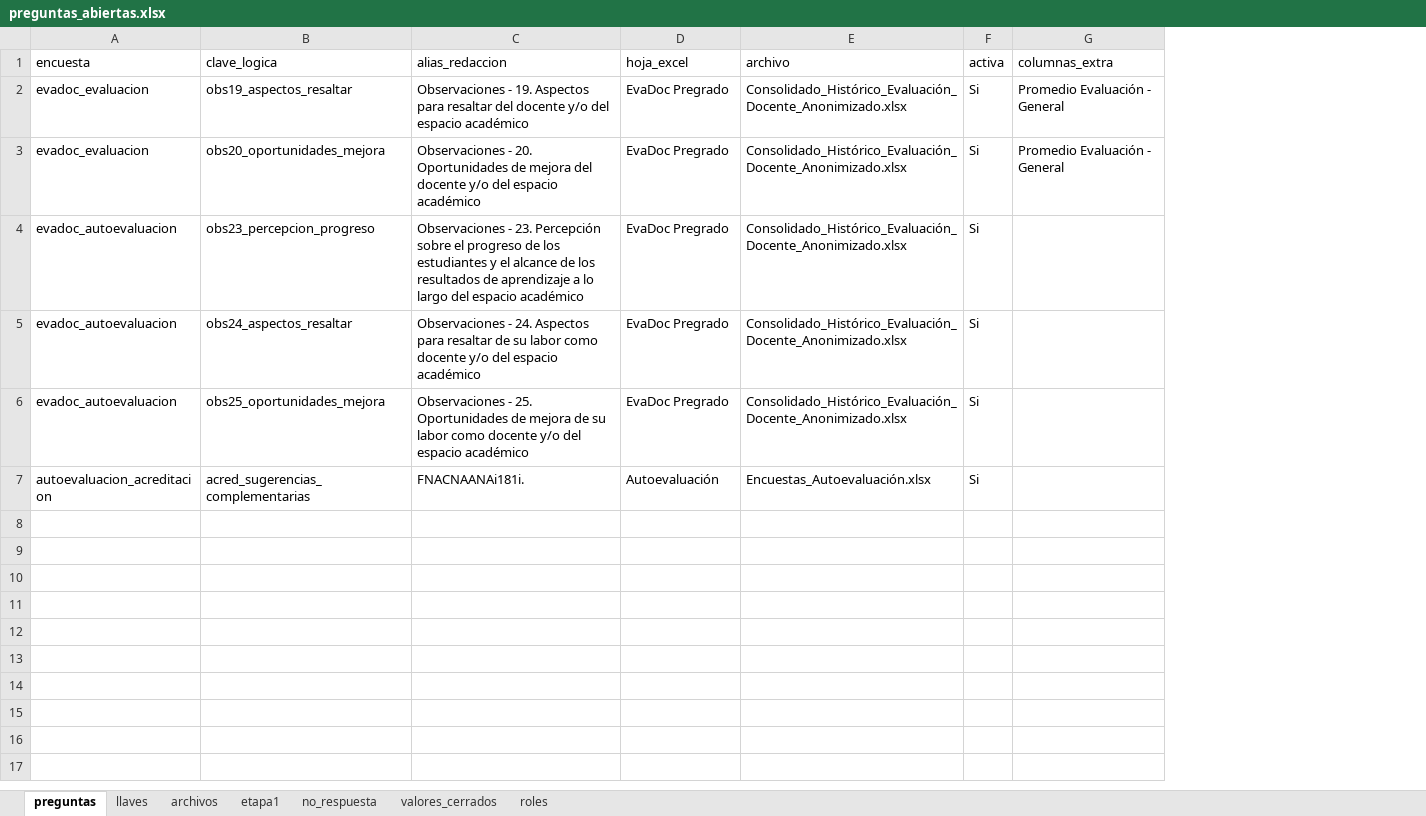
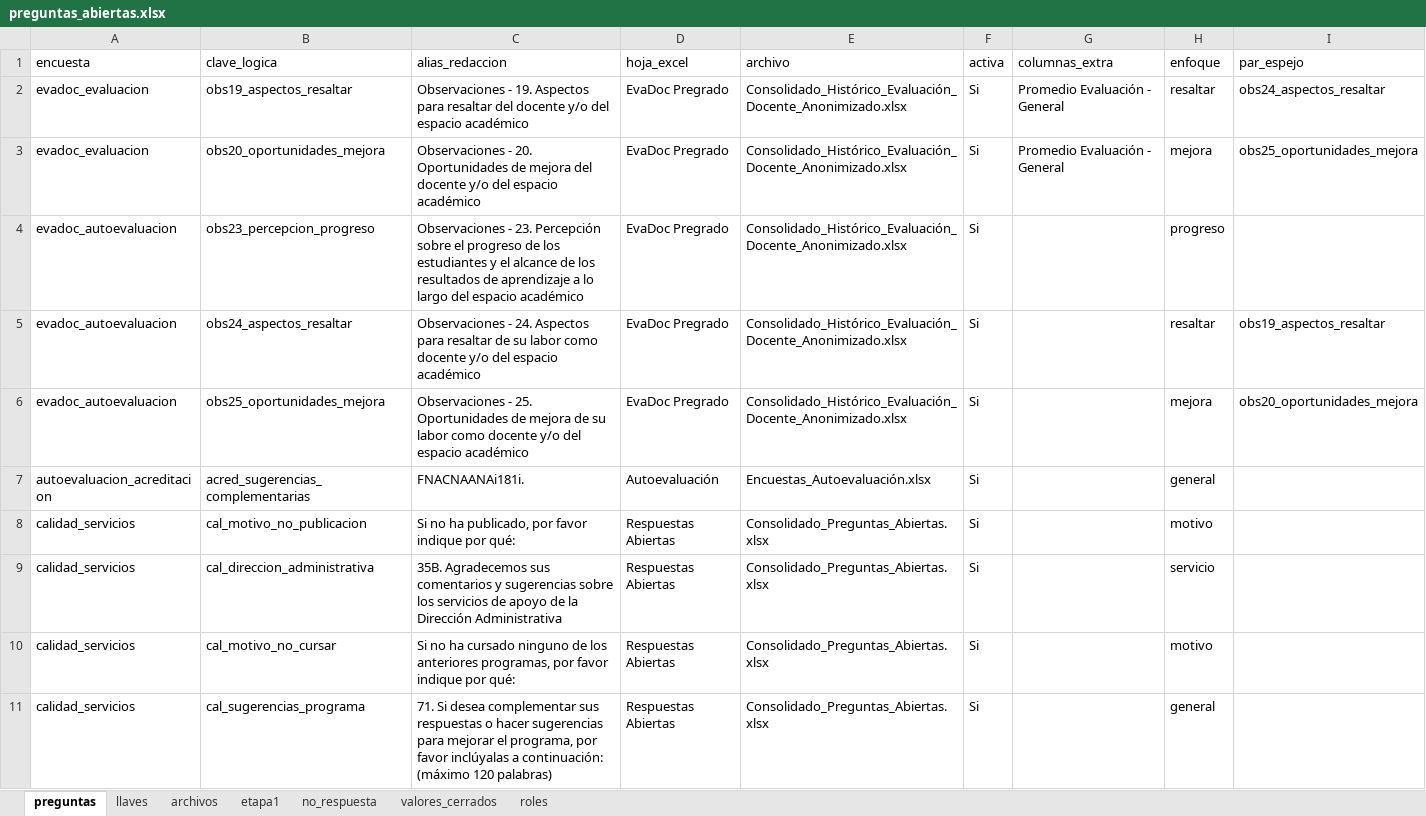
Before and after one commit to julianecheverry/capstonenlpencuestas_mine9, an Excel workbook: data/utilities/preguntas_abiertas.xlsx, sheet preguntas, drawn as a sheet; only a part is shown; values as stored, in another font and other column widths than the file's, no borders; the diff covers the shown part only; the diff names each change by its address in the sheet, - before the commit and + after, or states it on an @@ line.

```diff
--- a/data/utilities/preguntas_abiertas.xlsx (sheet preguntas)
+++ b/data/utilities/preguntas_abiertas.xlsx (sheet preguntas)
+column H (enfoque), rows 2-7: resaltar | mejora | progreso | resaltar | mejora | general
+column I (par_espejo), rows 2-6: obs24_aspectos_resaltar | obs25_oportunidades_mejora |  | obs19_aspectos_resaltar | obs20_oportunidades_mejora
+row 8: calidad_servicios | cal_motivo_no_publicacion | Si no ha publicado, por favor indique por qué: | Respuestas Abiertas | Consolidado_Preguntas_Abiertas.xlsx | Si |  | motivo
+row 9: calidad_servicios | cal_direccion_administrativa | 35B. Agradecemos sus comentarios y sugerencias sobre los servicios de apoyo de la Dirección Administrativa | Respuestas Abiertas | Consolidado_Preguntas_Abiertas.xlsx | Si |  | servicio
+row 10: calidad_servicios | cal_motivo_no_cursar | Si no ha cursado ninguno de los anteriores programas, por favor indique por qué: | Respuestas Abiertas | Consolidado_Preguntas_Abiertas.xlsx | Si |  | motivo
+row 11: calidad_servicios | cal_sugerencias_programa | 71. Si desea complementar sus respuestas o hacer sugerencias para mejorar el programa, por favor inclúyalas a continuación: (máximo 120 palabras) | Respuestas Abiertas | Consolidado_Preguntas_Abiertas.xlsx | Si |  | general
```
Also changed, not shown: 32 added rows elsewhere in this sheet, sheet etapa1, sheet roles, sheet no_respuesta, sheet archivos, 4 other files.
